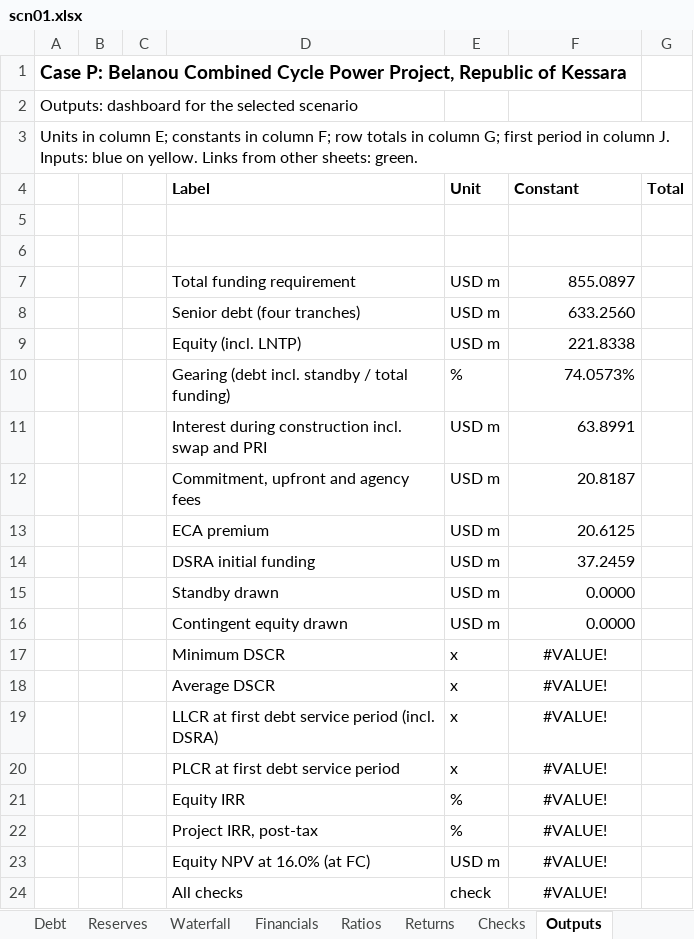
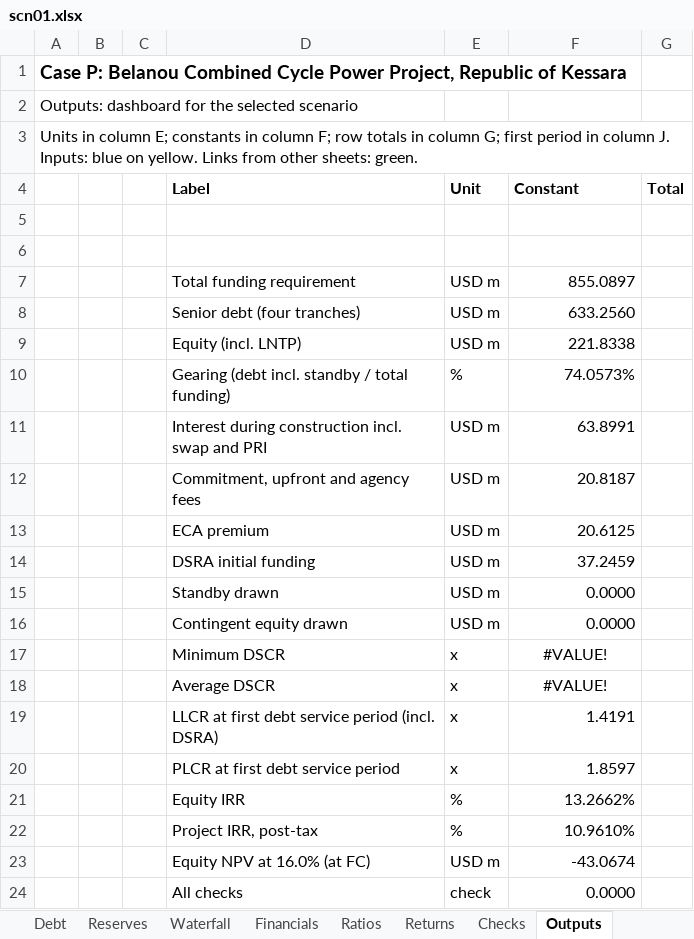
Before and after one commit to Luph/neurolab, an Excel workbook: book/model/recalc/out/scn01.xlsx, sheet Outputs, drawn as a sheet; values as stored, in another font and other column widths than the file's, no borders; the diff names each change by its address in the sheet, - before the commit and + after, or states it on an @@ line.

```diff
--- a/book/model/recalc/out/scn01.xlsx (sheet Outputs)
+++ b/book/model/recalc/out/scn01.xlsx (sheet Outputs)
-F19 (Constant): #VALUE!
+F19 (Constant): 1.4191
-F19:F24 alignment: center
+F19:F24 alignment: right
-F20 (Constant): #VALUE!
+F20 (Constant): 1.8597
-F21 (Constant): #VALUE!
+F21 (Constant): 13.2662%
-F22 (Constant): #VALUE!
+F22 (Constant): 10.9610%
-F23 (Constant): #VALUE!
+F23 (Constant): -43.0674
-F24 (Constant): #VALUE!
+F24 (Constant): 0.0000
```
Also changed, not shown: sheet Debt, sheet Waterfall, sheet Tax, sheet Financials, sheet Reserves, sheet Returns, 2 more sheets, book/model/recalc/scn01.xlsx, 2 other files.
